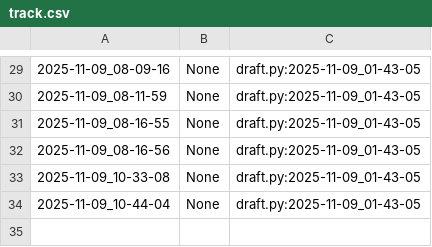
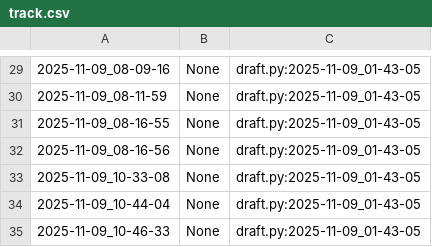
Before and after one commit to qxcode-course/poo-rc-bloco-c-M1guel-V1ana, a CSV file: myrep/.tko/track/poo@budega/track.csv, drawn as a sheet; only a part is shown, gaps mark what is left out.

```diff
--- a/myrep/.tko/track/poo@budega/track.csv
+++ b/myrep/.tko/track/poo@budega/track.csv
@@ -34 +34,2 @@
 2025-11-09_10-44-04,None,draft.py:2025-11-09_01-43-05
+2025-11-09_10-46-33,None,draft.py:2025-11-09_01-43-05
```
Also changed, not shown: 3 other files.
